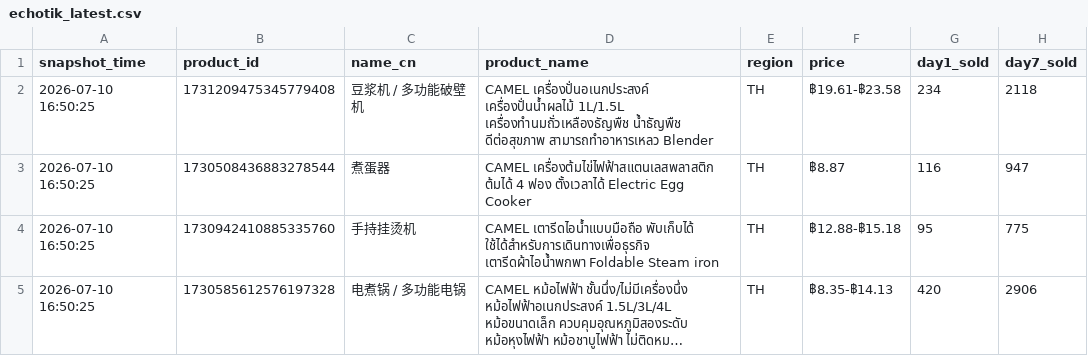
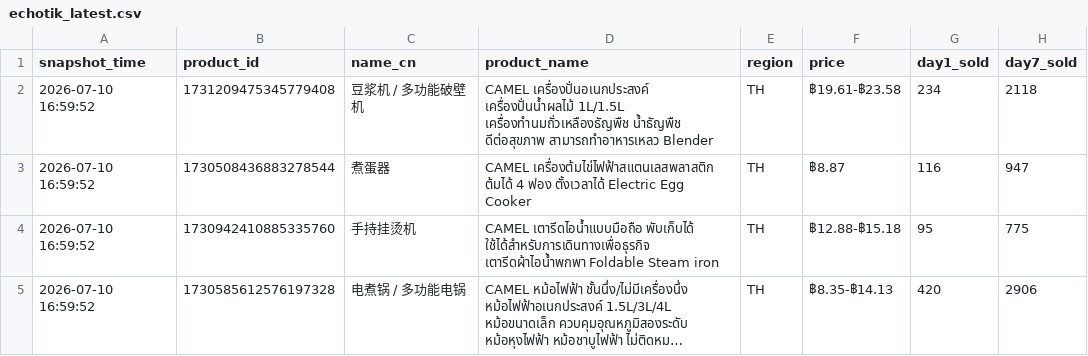
Before and after one commit to lizifantk-dot/ai-news-wechat, a CSV file: data/echotik_latest.csv, drawn as a sheet; only a part is shown; long unchanged cells end in …; the diff names each change by its address in the sheet, - before the commit and + after, or states it on an @@ line.

```diff
--- a/data/echotik_latest.csv
+++ b/data/echotik_latest.csv
-A2:A5 (snapshot_time): 2026-07-10 16:50:25
+A2:A5 (snapshot_time): 2026-07-10 16:59:52
```
Also changed, not shown: 2 other files.
